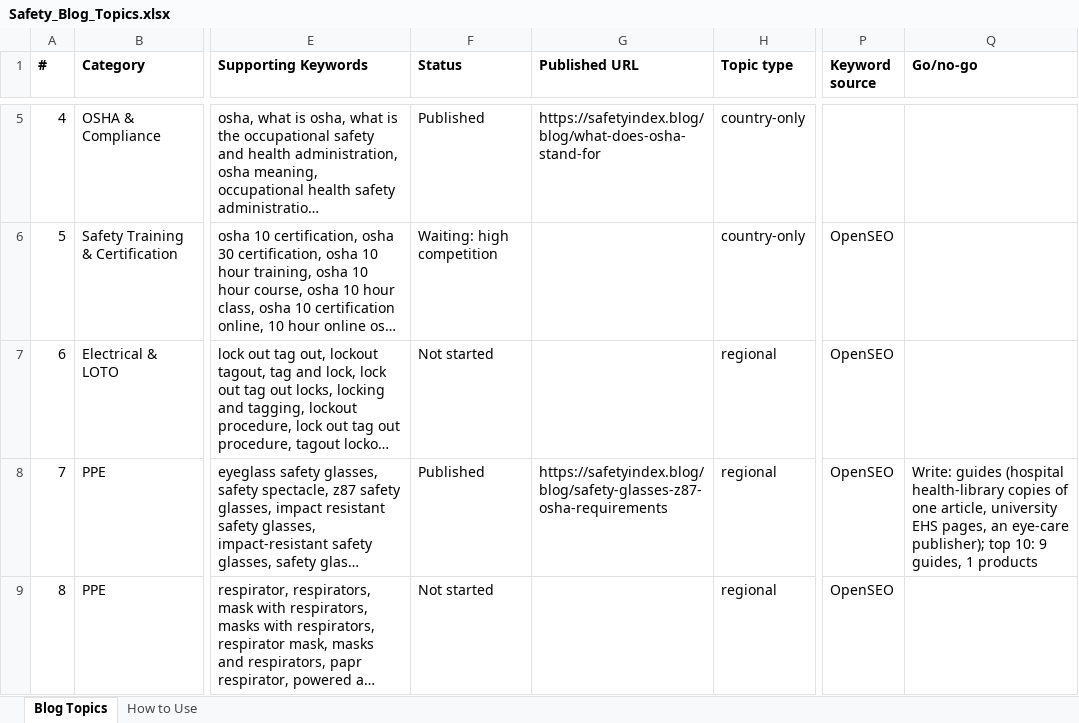
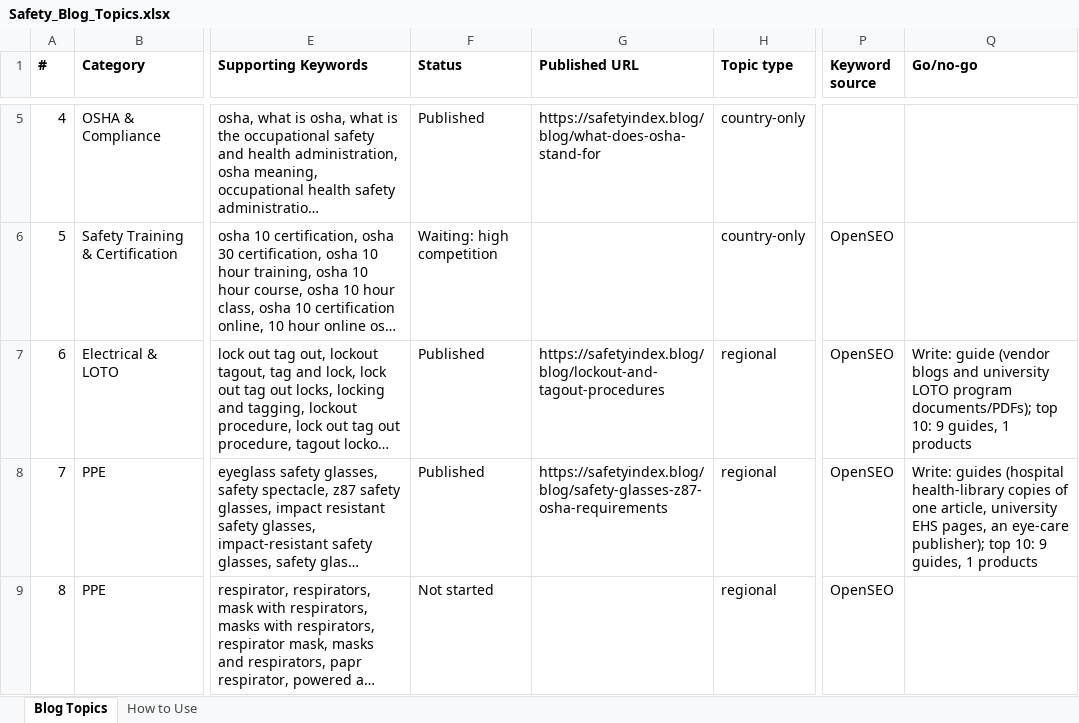
Before and after one commit to pauljomy/safetyindex, an Excel workbook: docs/Safety_Blog_Topics.xlsx, sheet Blog Topics, drawn as a sheet; only a part is shown, gaps mark what is left out; long unchanged cells end in …; values as stored, in another font and other column widths than the file's, no borders; the diff names each change by its address in the sheet, - before the commit and + after, or states it on an @@ line.

```diff
--- a/docs/Safety_Blog_Topics.xlsx (sheet Blog Topics)
+++ b/docs/Safety_Blog_Topics.xlsx (sheet Blog Topics)
-F7 (Status): Not started
+F7 (Status): Published
-G7 (Published URL): (empty)
+G7 (Published URL): https://safetyindex.blog/blog/lockout-and-tagout-procedures
-Q7 (Go/no-go): (empty)
+Q7 (Go/no-go): Write: guide (vendor blogs and university LOTO program documents/PDFs); top 10: 9 guides, 1 products
```
Also changed, not shown: 2 other files.
